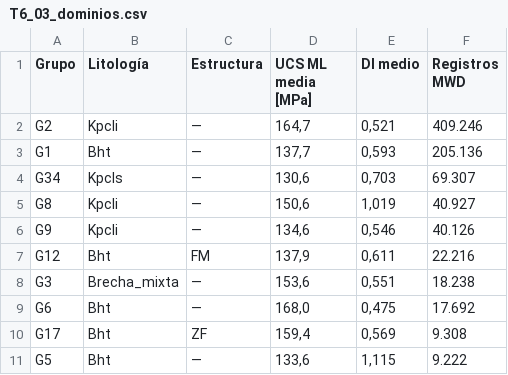
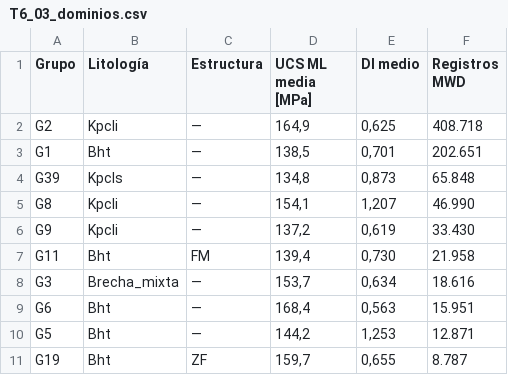
Before and after one commit to LucianoSM222/Proyecto2, a CSV file: figuras/finales/T6_03_dominios.csv, drawn as a sheet.

```diff
--- a/figuras/finales/T6_03_dominios.csv
+++ b/figuras/finales/T6_03_dominios.csv
@@ -1,11 +1,11 @@
 Grupo;Litología;Estructura;UCS ML media [MPa];DI medio;Registros MWD
-G2;Kpcli;—;164,7;0,521;409.246
-G1;Bht;—;137,7;0,593;205.136
-G34;Kpcls;—;130,6;0,703;69.307
-G8;Kpcli;—;150,6;1,019;40.927
-G9;Kpcli;—;134,6;0,546;40.126
-G12;Bht;FM;137,9;0,611;22.216
-G3;Brecha_mixta;—;153,6;0,551;18.238
-G6;Bht;—;168,0;0,475;17.692
-G17;Bht;ZF;159,4;0,569;9.308
-G5;Bht;—;133,6;1,115;9.222
+G2;Kpcli;—;164,9;0,625;408.718
+G1;Bht;—;138,5;0,701;202.651
+G39;Kpcls;—;134,8;0,873;65.848
+G8;Kpcli;—;154,1;1,207;46.990
+G9;Kpcli;—;137,2;0,619;33.430
+G11;Bht;FM;139,4;0,730;21.958
+G3;Brecha_mixta;—;153,7;0,634;18.616
+G6;Bht;—;168,4;0,563;15.951
+G5;Bht;—;144,2;1,253;12.871
+G19;Bht;ZF;159,7;0,655;8.787
```
Also changed, not shown: figuras/finales/T6_02_sensibilidad_radio_RQD.csv, figuras/finales/T6_04_ranking_recomendaciones.csv, 39 other files.
